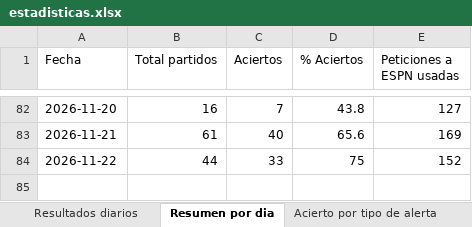
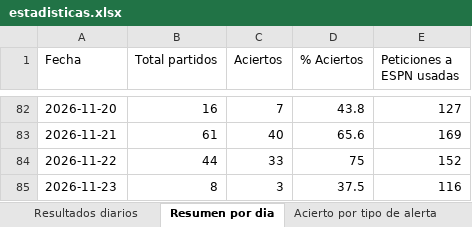
Before and after one commit to erikolivo/Mimoexcel, an Excel workbook: data/estadisticas.xlsx, sheet Resumen por dia, drawn as a sheet; only a part is shown, gaps mark what is left out; values as stored, in another font and other column widths than the file's, no borders; the diff names each change by its address in the sheet, - before the commit and + after, or states it on an @@ line.

```diff
--- a/data/estadisticas.xlsx (sheet Resumen por dia)
+++ b/data/estadisticas.xlsx (sheet Resumen por dia)
+row 85: 2026-11-23 | 8 | 3 | 37.5 | 116
```
Also changed, not shown: sheet Resultados diarios, sheet Acierto por tipo de alerta, 7 other files.
